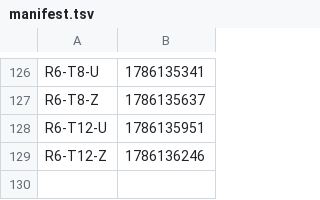
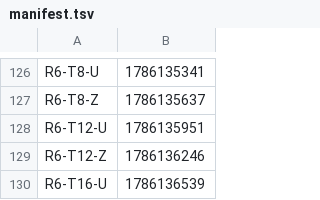
Before and after one commit to Boo-seon-woong/memcached-1.6.42-port_v4, a TSV file: experiments/semi_final/manifest.tsv, drawn as a sheet; only a part is shown, gaps mark what is left out.

Commit message:
[ariel] semi_final `R6-T16-U` GO

```diff
--- a/experiments/semi_final/manifest.tsv
+++ b/experiments/semi_final/manifest.tsv
@@ -129 +129,2 @@ R6-T12-U	1786135951
 R6-T12-Z	1786136246
+R6-T16-U	1786136539
```
Also changed, not shown: 1 other file.
